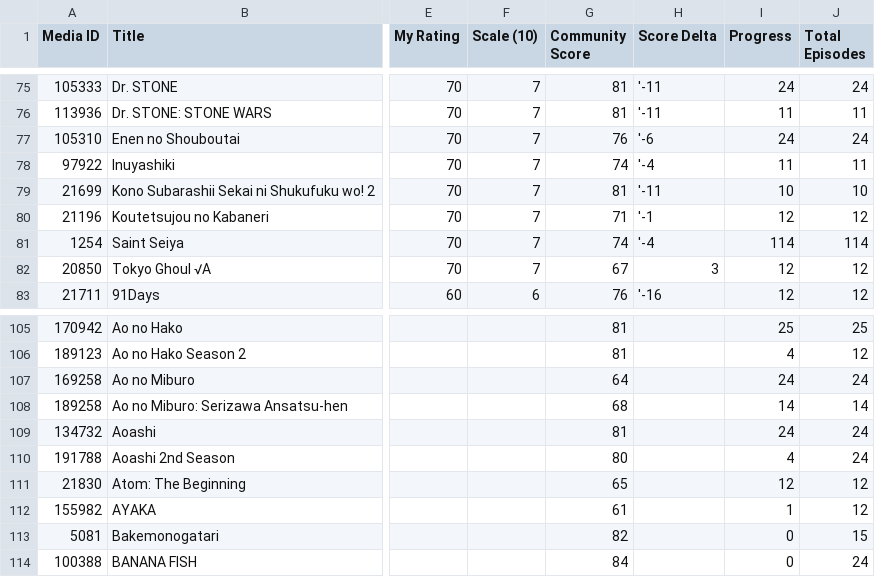
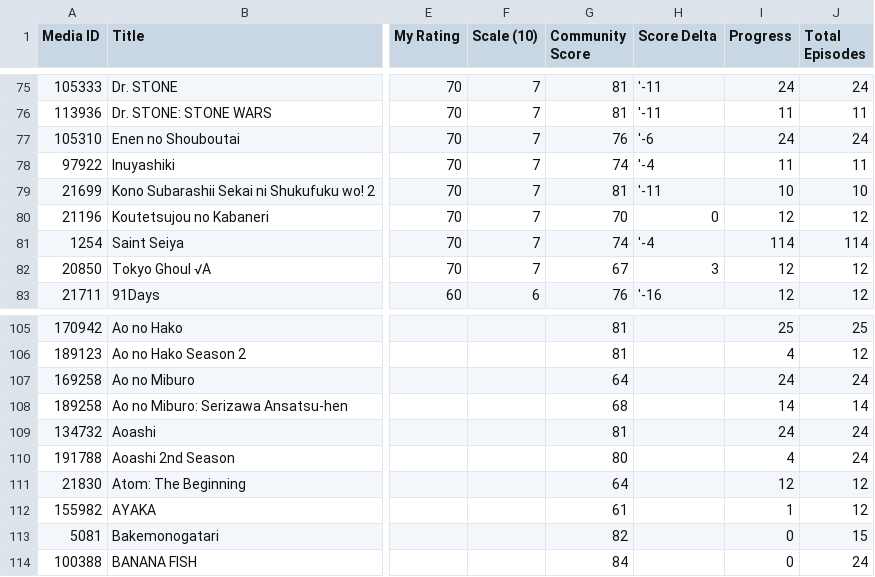
Before and after one commit to zepandasanv2/zepandasan-anilist-export, a CSV file: data/ZePandaSan_anime_list.csv, drawn as a sheet; only a part is shown, gaps mark what is left out; the diff names each change by its address in the sheet, - before the commit and + after, or states it on an @@ line.

```diff
--- a/data/ZePandaSan_anime_list.csv
+++ b/data/ZePandaSan_anime_list.csv
-G80 (Community Score): 71
+G80 (Community Score): 70
-H80 (Score Delta): '-1
+H80 (Score Delta): 0
-G111 (Community Score): 65
+G111 (Community Score): 64
```
Also changed, not shown: data/ZePandaSan_genre_breakdown.csv, data/ZePandaSan_studio_breakdown.csv.
